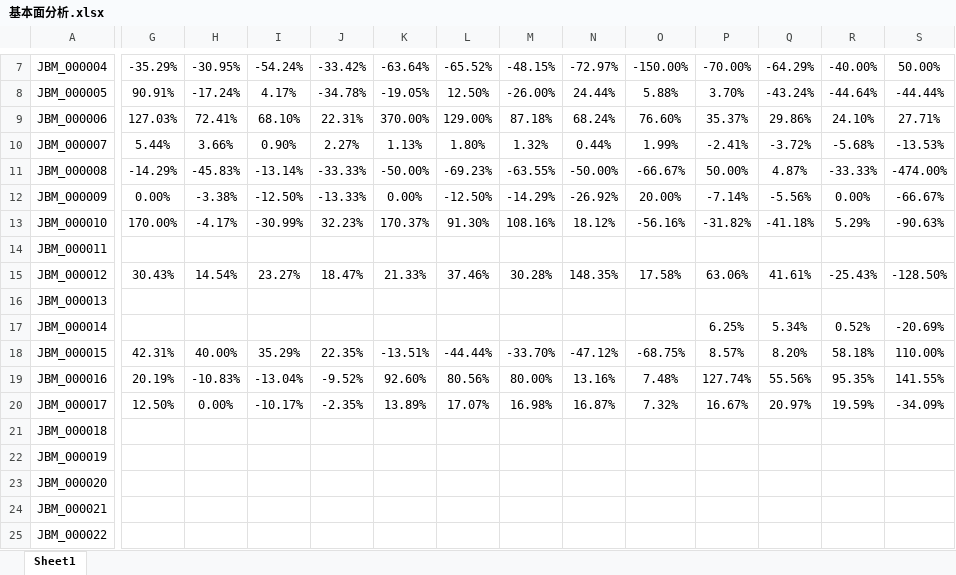
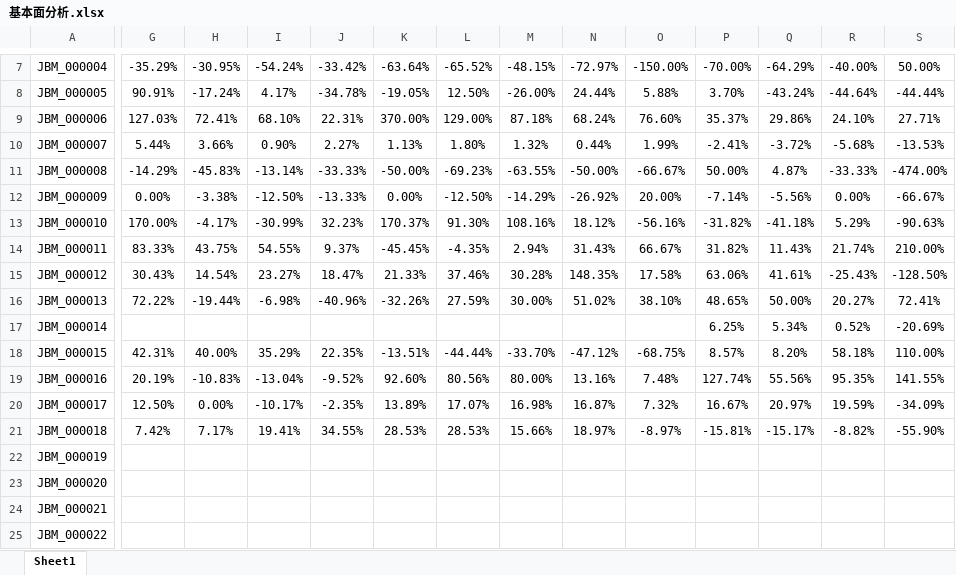
Before and after one commit to leaves-27/life, an Excel workbook: 我的创作/股票/技术投资/SEAP交易系统/交易分析与计划/2022-01/基本面分析.xlsx, sheet Sheet1, drawn as a sheet; only a part is shown, gaps mark what is left out; values as stored, in another font and other column widths than the file's, no borders; removed rows and columns are numbered as before the commit, all else as after; rows hold the shown columns only; the diff covers the shown part only; the diff names each change by its address in the sheet, - before the commit and + after, or states it on an @@ line.

```diff
--- a/我的创作/股票/技术投资/SEAP交易系统/交易分析与计划/2022-01/基本面分析.xlsx (sheet Sheet1)
+++ b/我的创作/股票/技术投资/SEAP交易系统/交易分析与计划/2022-01/基本面分析.xlsx (sheet Sheet1)
-G14: (empty)
+G14: 83.33%
-H14: (empty)
+H14: 43.75%
-I14: (empty)
+I14: 54.55%
-J14: (empty)
+J14: 9.37%
-K14: (empty)
+K14: -45.45%
-L14: (empty)
+L14: -4.35%
-M14: (empty)
+M14: 2.94%
-N14: (empty)
+N14: 31.43%
-O14: (empty)
+O14: 66.67%
-P14: (empty)
+P14: 31.82%
-Q14: (empty)
+Q14: 11.43%
-R14: (empty)
+R14: 21.74%
-S14: (empty)
+S14: 210.00%
-G16: (empty)
+G16: 72.22%
-H16: (empty)
+H16: -19.44%
-I16: (empty)
+I16: -6.98%
-J16: (empty)
+J16: -40.96%
-K16: (empty)
+K16: -32.26%
-L16: (empty)
+L16: 27.59%
-M16: (empty)
+M16: 30.00%
-N16: (empty)
+N16: 51.02%
-O16: (empty)
+O16: 38.10%
-P16: (empty)
+P16: 48.65%
-Q16: (empty)
+Q16: 50.00%
-R16: (empty)
+R16: 20.27%
-S16: (empty)
+S16: 72.41%
-row 21: JBM_000018
+row 21: JBM_000018 | 7.42% | 7.17% | 19.41% | 34.55% | 28.53% | 28.53% | 15.66% | 18.97% | -8.97% | -15.81% | -15.17% | -8.82% | -55.90%
```
Also changed, not shown: 22 edited cells elsewhere in this sheet, 1 other file.
